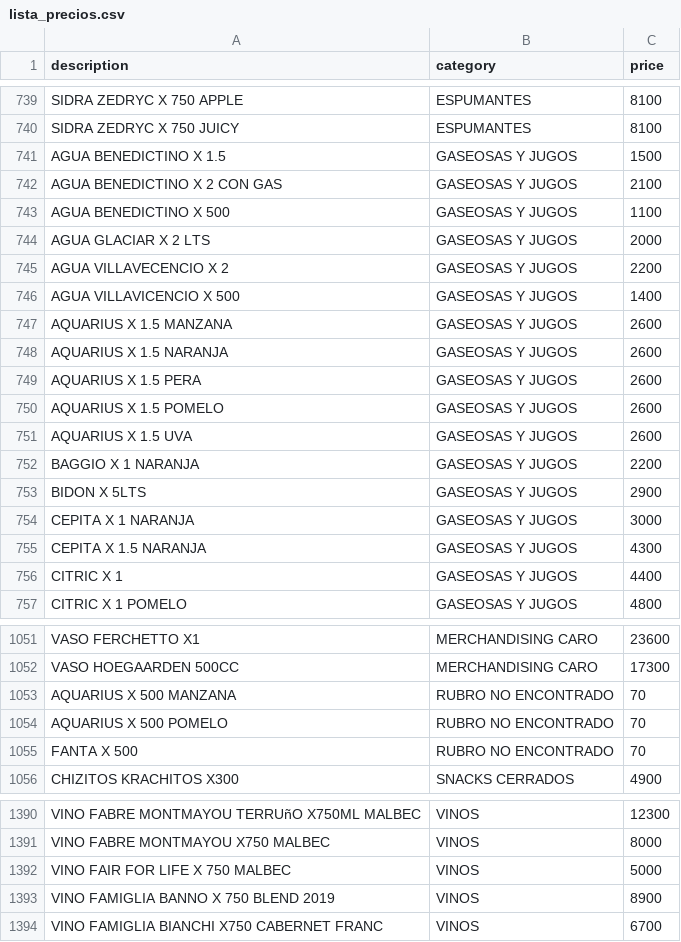
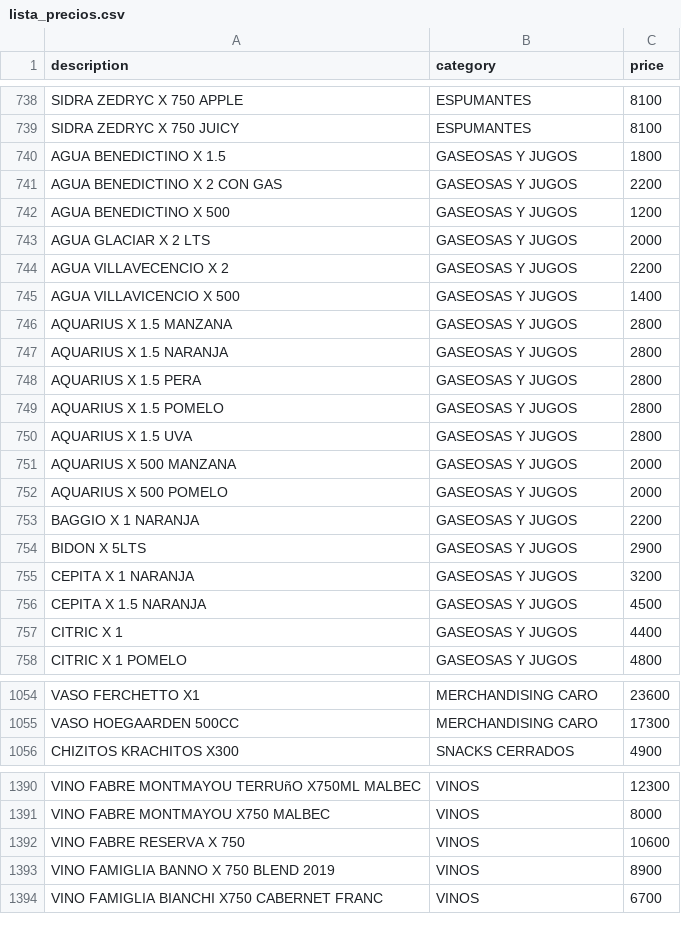
Before and after one commit to Daniel-Leguizamon/lista-precios-montes, a CSV file: lista_precios.csv, drawn as a sheet; only a part is shown, gaps mark what is left out; the diff covers the shown part only.

```diff
--- a/lista_precios.csv
+++ b/lista_precios.csv
@@ -740,5 +739,5 @@ SIDRA ZEDRYC X 750 APPLE;ESPUMANTES;8100
 SIDRA ZEDRYC X 750 JUICY;ESPUMANTES;8100
-AGUA BENEDICTINO X 1.5;GASEOSAS Y JUGOS;1500
-AGUA BENEDICTINO X 2 CON GAS;GASEOSAS Y JUGOS;2100
-AGUA BENEDICTINO X 500;GASEOSAS Y JUGOS;1100
+AGUA BENEDICTINO X 1.5;GASEOSAS Y JUGOS;1800
+AGUA BENEDICTINO X 2 CON GAS;GASEOSAS Y JUGOS;2200
+AGUA BENEDICTINO X 500;GASEOSAS Y JUGOS;1200
 AGUA GLACIAR X 2 LTS;GASEOSAS Y JUGOS;2000
@@ -746,11 +745,13 @@ AGUA VILLAVECENCIO X 2;GASEOSAS Y JUGOS;2200
 AGUA VILLAVICENCIO X 500;GASEOSAS Y JUGOS;1400
-AQUARIUS X 1.5 MANZANA;GASEOSAS Y JUGOS;2600
-AQUARIUS X 1.5 NARANJA;GASEOSAS Y JUGOS;2600
-AQUARIUS X 1.5 PERA;GASEOSAS Y JUGOS;2600
-AQUARIUS X 1.5 POMELO;GASEOSAS Y JUGOS;2600
-AQUARIUS X 1.5 UVA;GASEOSAS Y JUGOS;2600
+AQUARIUS X 1.5 MANZANA;GASEOSAS Y JUGOS;2800
+AQUARIUS X 1.5 NARANJA;GASEOSAS Y JUGOS;2800
+AQUARIUS X 1.5 PERA;GASEOSAS Y JUGOS;2800
+AQUARIUS X 1.5 POMELO;GASEOSAS Y JUGOS;2800
+AQUARIUS X 1.5 UVA;GASEOSAS Y JUGOS;2800
+AQUARIUS X 500 MANZANA;GASEOSAS Y JUGOS;2000
+AQUARIUS X 500 POMELO;GASEOSAS Y JUGOS;2000
 BAGGIO X 1 NARANJA;GASEOSAS Y JUGOS;2200
 BIDON X 5LTS;GASEOSAS Y JUGOS;2900
-CEPITA X 1 NARANJA;GASEOSAS Y JUGOS;3000
-CEPITA X 1.5  NARANJA;GASEOSAS Y JUGOS;4300
+CEPITA X 1 NARANJA;GASEOSAS Y JUGOS;3200
+CEPITA X 1.5  NARANJA;GASEOSAS Y JUGOS;4500
 CITRIC X 1;GASEOSAS Y JUGOS;4400
@@ -1052,5 +1055,2 @@ VASO FERCHETTO X1;MERCHANDISING CARO;23600
 VASO HOEGAARDEN 500CC;MERCHANDISING CARO;17300
-AQUARIUS X 500 MANZANA;RUBRO NO ENCONTRADO;70
-AQUARIUS X 500 POMELO;RUBRO NO ENCONTRADO;70
-FANTA X 500;RUBRO NO ENCONTRADO;70
 CHIZITOS KRACHITOS X300;SNACKS CERRADOS;4900
@@ -1391,3 +1391,3 @@ VINO FABRE MONTMAYOU TERRUñO X750ML MALBEC;VINOS;12300
 VINO FABRE MONTMAYOU X750 MALBEC;VINOS;8000
-VINO FAIR FOR LIFE X 750 MALBEC;VINOS;5000
+VINO FABRE RESERVA X 750;VINOS;10600
 VINO FAMIGLIA BANNO X 750 BLEND 2019;VINOS;8900
```
Also changed, not shown: 3 added rows, 2 removed rows and 33 edited cells elsewhere in this file.
